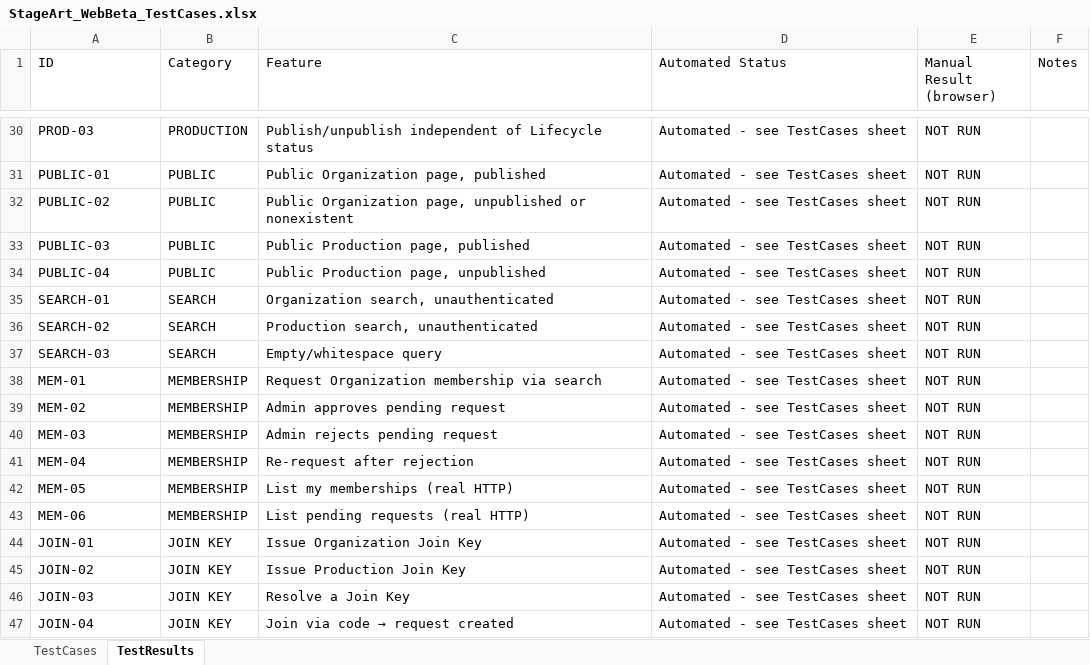
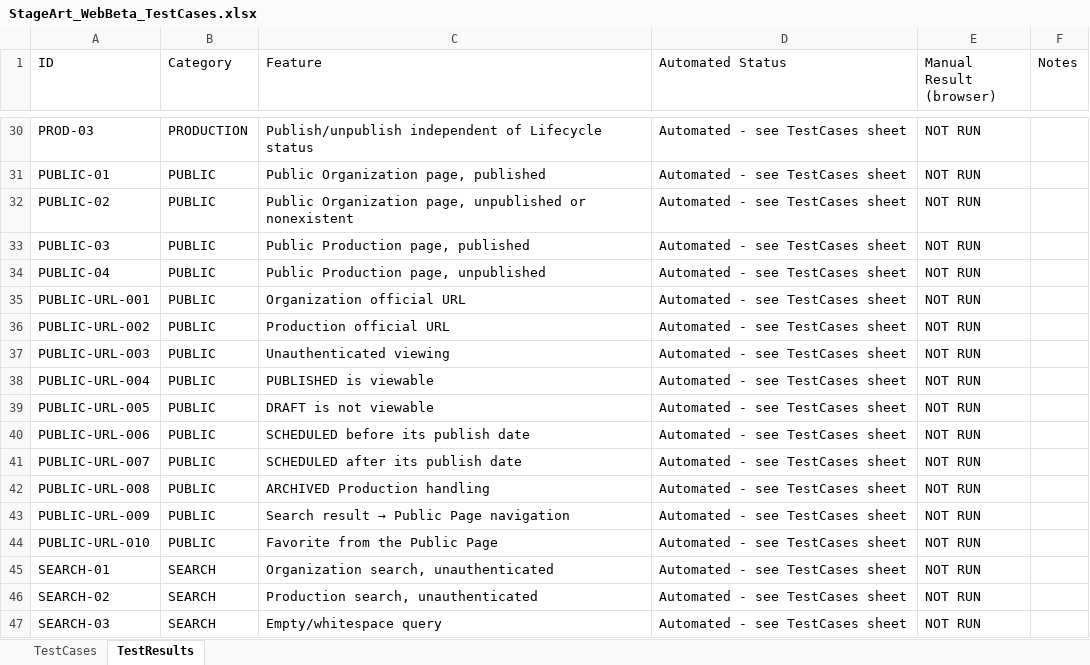
Before and after one commit to nisehatakiti/StageArt, an Excel workbook: docs/testing/StageArt_WebBeta_TestCases.xlsx, sheet TestResults, drawn as a sheet; only a part is shown, gaps mark what is left out; the shorter side is filled out with more unchanged rows; values as stored, in another font and other column widths than the file's, no borders; the diff names each change by its address in the sheet, - before the commit and + after, or states it on an @@ line.

```diff
--- a/docs/testing/StageArt_WebBeta_TestCases.xlsx (sheet TestResults)
+++ b/docs/testing/StageArt_WebBeta_TestCases.xlsx (sheet TestResults)
+row 35: PUBLIC-URL-001 | PUBLIC | Organization official URL | Automated - see TestCases sheet | NOT RUN
+row 36: PUBLIC-URL-002 | PUBLIC | Production official URL | Automated - see TestCases sheet | NOT RUN
+row 37: PUBLIC-URL-003 | PUBLIC | Unauthenticated viewing | Automated - see TestCases sheet | NOT RUN
+row 38: PUBLIC-URL-004 | PUBLIC | PUBLISHED is viewable | Automated - see TestCases sheet | NOT RUN
+row 39: PUBLIC-URL-005 | PUBLIC | DRAFT is not viewable | Automated - see TestCases sheet | NOT RUN
+row 40: PUBLIC-URL-006 | PUBLIC | SCHEDULED before its publish date | Automated - see TestCases sheet | NOT RUN
+row 41: PUBLIC-URL-007 | PUBLIC | SCHEDULED after its publish date | Automated - see TestCases sheet | NOT RUN
+row 42: PUBLIC-URL-008 | PUBLIC | ARCHIVED Production handling | Automated - see TestCases sheet | NOT RUN
+row 43: PUBLIC-URL-009 | PUBLIC | Search result → Public Page navigation | Automated - see TestCases sheet | NOT RUN
+row 44: PUBLIC-URL-010 | PUBLIC | Favorite from the Public Page | Automated - see TestCases sheet | NOT RUN
```
Also changed, not shown: sheet TestCases, 35 other files.
